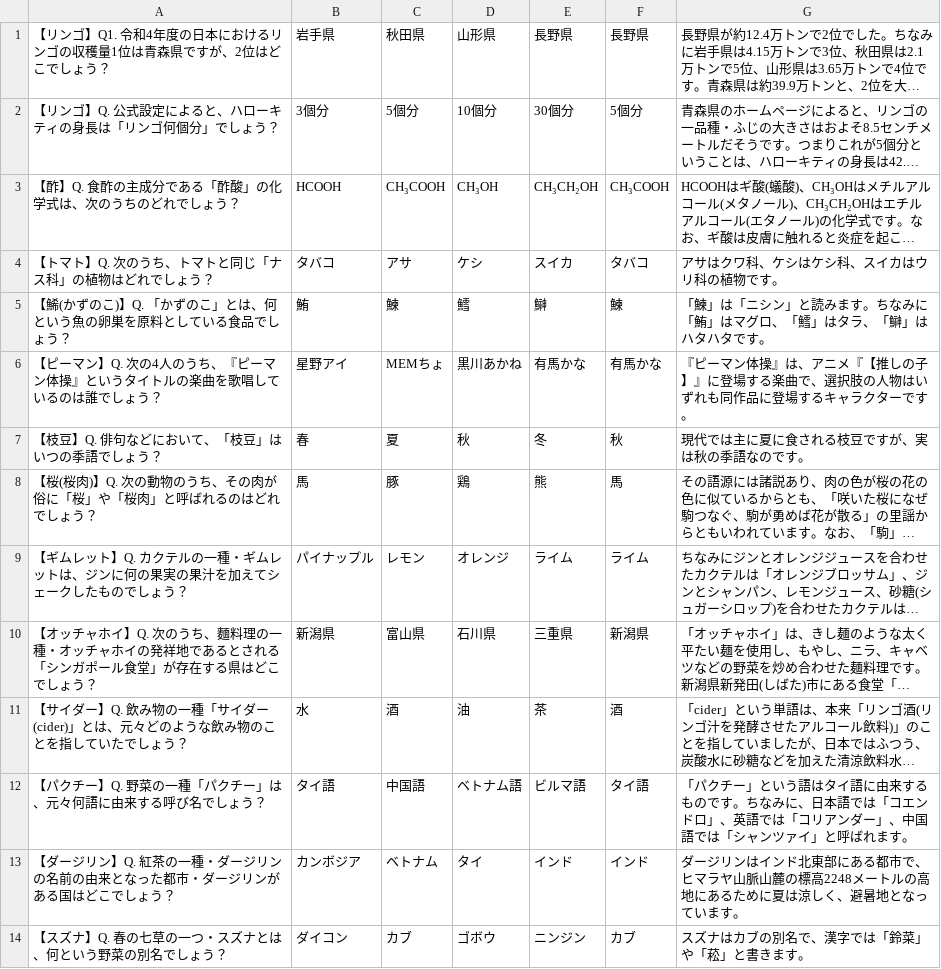
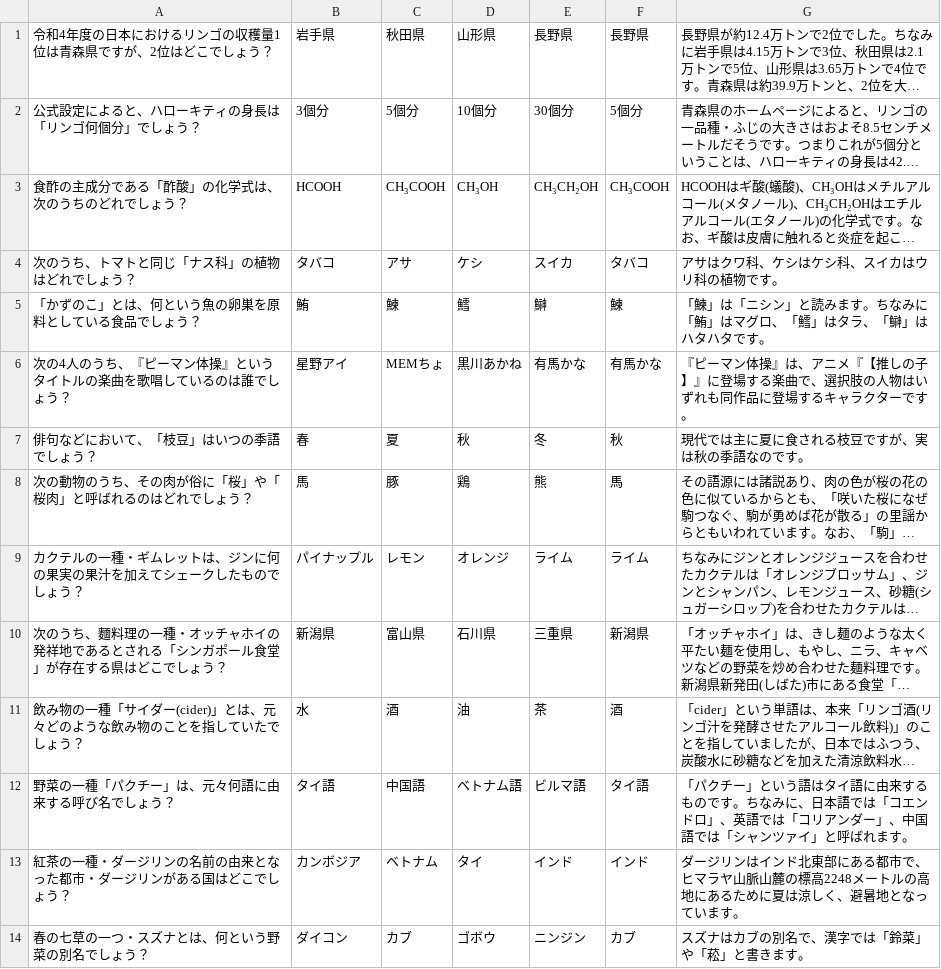
Before and after one commit to shinbi-design-school/foodria, a CSV file: src/main/webapp/WEB-INF/quiz_questions.csv, drawn as a sheet; only a part is shown; long unchanged cells end in …; the diff covers the shown part only; the diff names each change by its address in the sheet, - before the commit and + after, or states it on an @@ line.

Commit message:
問題文を調整しました。あかば。

```diff
--- a/src/main/webapp/WEB-INF/quiz_questions.csv
+++ b/src/main/webapp/WEB-INF/quiz_questions.csv
-A1: 【リンゴ】Q1. 令和4年度の日本におけるリンゴの収穫量1位は青森県ですが、2位はどこでしょう？
+A1: 令和4年度の日本におけるリンゴの収穫量1位は青森県ですが、2位はどこでしょう？
-A2: 【リンゴ】Q. 公式設定によると、ハローキティの身長は「リンゴ何個分」でしょう？
+A2: 公式設定によると、ハローキティの身長は「リンゴ何個分」でしょう？
-A3: 【酢】Q. 食酢の主成分である「酢酸」の化学式は、次のうちのどれでしょう？
+A3: 食酢の主成分である「酢酸」の化学式は、次のうちのどれでしょう？
-A4: 【トマト】Q. 次のうち、トマトと同じ「ナス科」の植物はどれでしょう？
+A4: 次のうち、トマトと同じ「ナス科」の植物はどれでしょう？
-A5: 【鯑(かずのこ)】Q. 「かずのこ」とは、何という魚の卵巣を原料としている食品でしょう？
+A5: 「かずのこ」とは、何という魚の卵巣を原料としている食品でしょう？
-A6: 【ピーマン】Q. 次の4人…
+A6: 次の4人…
-A7: 【枝豆】Q. 俳句などにおいて、「枝豆」はいつの季語でしょう？
+A7: 俳句などにおいて、「枝豆」はいつの季語でしょう？
-A8: 【桜(桜肉)】Q. 次の動物のうち、その肉が俗に「桜」や「桜肉」と呼ばれるのはどれでしょう？
+A8: 次の動物のうち、その肉が俗に「桜」や「桜肉」と呼ばれるのはどれでしょう？
-A9: 【ギムレット】Q. カクテル…
+A9: カクテル…
-A10: 【オッチャホイ】Q. 次のうち…
+A10: 次のうち…
-A11: 【サイダー】Q. 飲み物の…
+A11: 飲み物の…
-A12: 【パクチー】Q. 野菜の一種「パクチー」は、元々何語に由来する呼び名でしょう？
+A12: 野菜の一種「パクチー」は、元々何語に由来する呼び名でしょう？
-A13: 【ダージリン】Q. 紅茶の一…
+A13: 紅茶の一…
-A14: 【スズナ】Q. 春の七草の一つ・スズナとは、何という野菜の別名でしょう？
+A14: 春の七草の一つ・スズナとは、何という野菜の別名でしょう？
```
Also changed, not shown: 18 edited cells elsewhere in this file.
